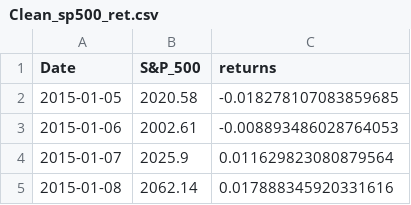
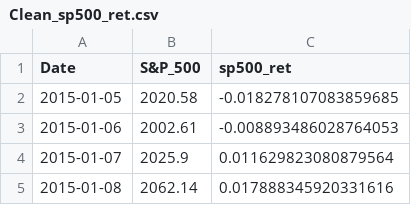
Before and after one commit to mab923/finalteamproject, a CSV file: inputs/Clean_Data/Clean_sp500_ret.csv, drawn as a sheet; only a part is shown.

```diff
--- a/inputs/Clean_Data/Clean_sp500_ret.csv
+++ b/inputs/Clean_Data/Clean_sp500_ret.csv
@@ -1,2 +1,2 @@
-Date,S&P_500,returns
+Date,S&P_500,sp500_ret
 2015-01-05,2020.58,-0.018278107083859685
```
Also changed, not shown: inputs/Clean_Data/Clean_Vbilx.csv, inputs/Clean_Data/Clean_Vbirx.csv, 5 other files.
